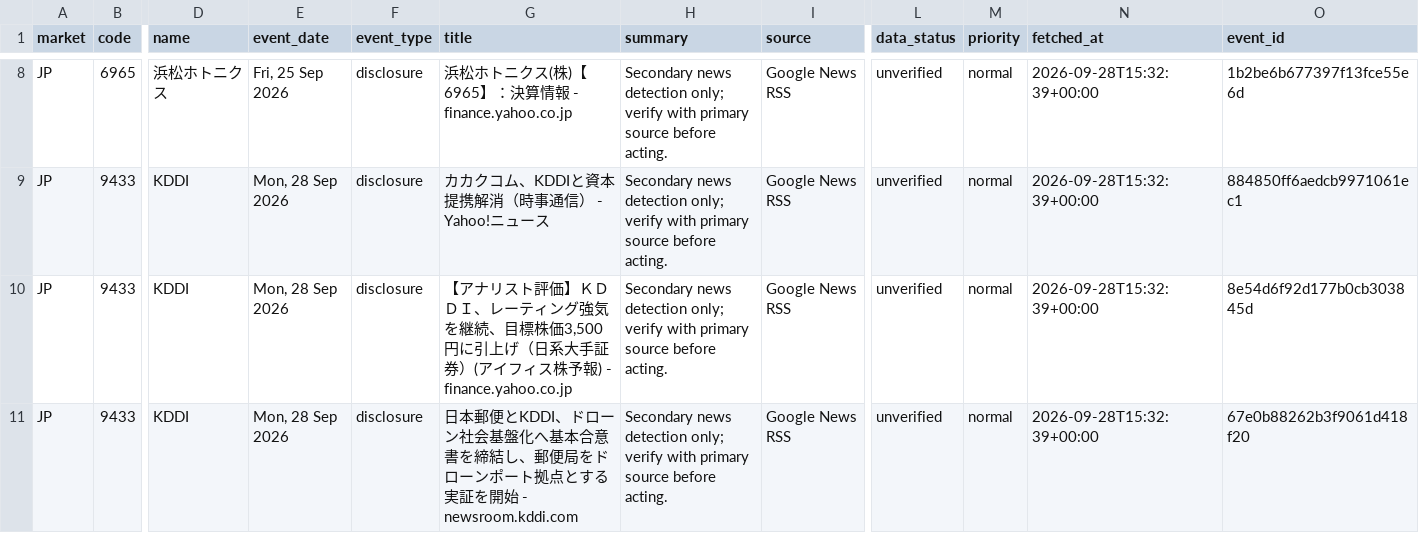
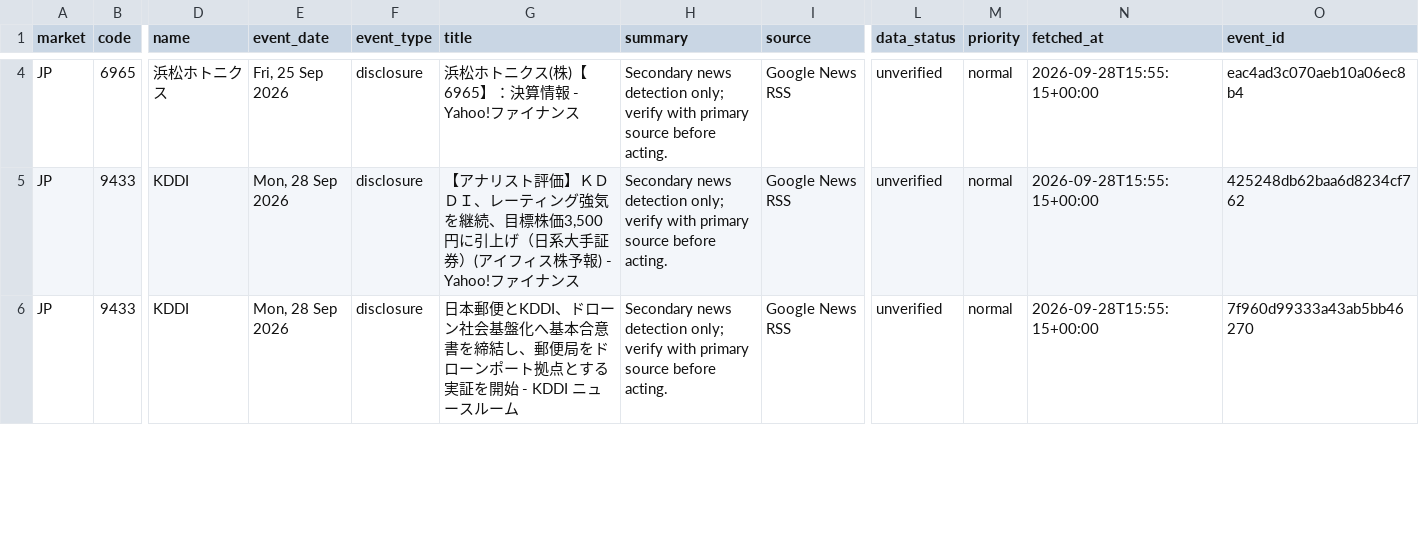
Before and after one commit to singingdog47/nvestment-quant, a CSV file: data/intelligence/company_events_new.csv, drawn as a sheet; only a part is shown, gaps mark what is left out; removed rows and columns are numbered as before the commit, all else as after; rows hold the shown columns only; the diff covers the shown part only; the diff names each change by its address in the sheet, - before the commit and + after, or states it on an @@ line.

```diff
--- a/data/intelligence/company_events_new.csv
+++ b/data/intelligence/company_events_new.csv
-G4 (title): 浜松ホトニクス(株)【6965】：決算情報 - finance.yahoo.co.jp
+G4 (title): 浜松ホトニクス(株)【6965】：決算情報 - Yahoo!ファイナンス
-N4 (fetched_at): 2026-09-28T15:32:39+00:00
+N4 (fetched_at): 2026-09-28T15:55:15+00:00
-O4 (event_id): 1b2be6b677397f13fce55e6d
+O4 (event_id): eac4ad3c070aeb10a06ec8b4
-row 9: JP | 9433 | KDDI | Mon, 28 Sep 2026 | disclosure | カカクコム、KDDIと資本提携解消（時事通信） - Yahoo!ニュース | Secondary news detection only; verify with primary source before acting. | Google News RSS | unverified | normal | 2026-09-28T15:32:39+00:00 | 884850ff6aedcb9971061ec1
-G5 (title): …予報) - finance.yahoo.co.jp
+G5 (title): …予報) - Yahoo!ファイナンス
-N5:N6 (fetched_at): 2026-09-28T15:32:39+00:00
+N5:N6 (fetched_at): 2026-09-28T15:55:15+00:00
-O5 (event_id): 8e54d6f92d177b0cb303845d
+O5 (event_id): 425248db62baa6d8234cf762
-G6 (title): …開始 - newsroom.kddi.com
+G6 (title): …開始 - KDDI ニュースルーム
-O6 (event_id): 67e0b88262b3f9061d418f20
+O6 (event_id): 7f960d99333a43ab5bb46270
```
Also changed, not shown: 6 removed rows and 35 edited cells elsewhere in this file, data/intelligence/company_events_latest.csv, data/intelligence/company_snapshot_latest.csv, 42 other files.
